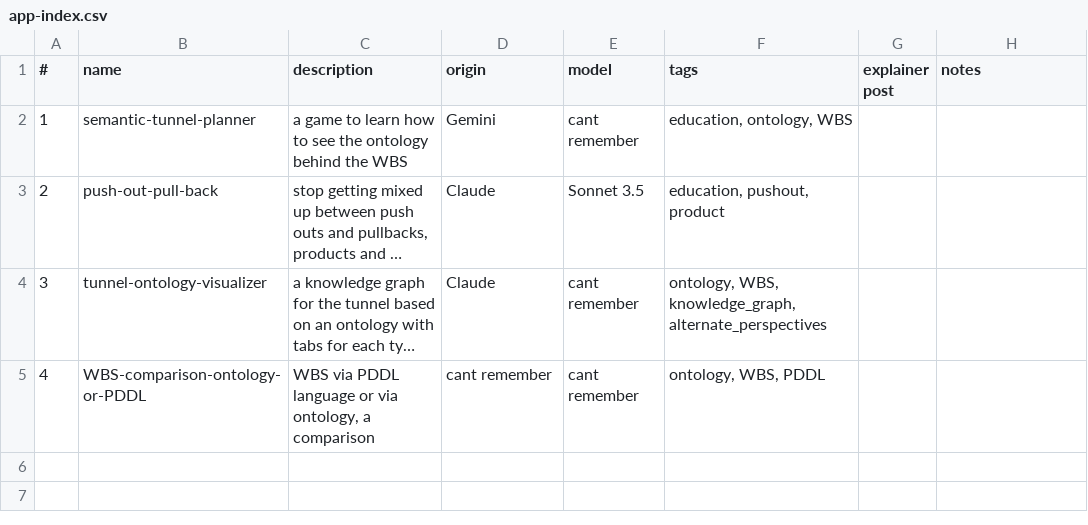
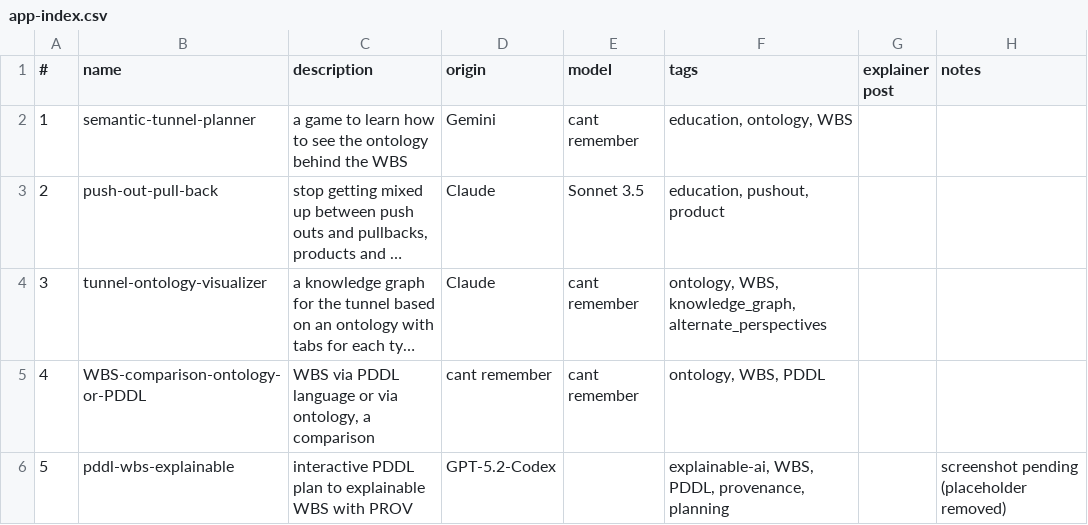
Before and after one commit to lawrencerowland/Solway_tunnel_ontology, a CSV file: app-index.csv, drawn as a sheet; long unchanged cells end in …; the diff names each change by its address in the sheet, - before the commit and + after, or states it on an @@ line.

Commit message:
Clarify screenshot status in app index

```diff
--- a/app-index.csv
+++ b/app-index.csv
+row 6: 5 | pddl-wbs-explainable | interactive PDDL plan to explainable WBS with PROV | GPT-5.2-Codex |  | explainable-ai, WBS, PDDL, provenance, planning |  | screenshot pending (placeholder removed)
```
Also changed, not shown: 1 other file.
